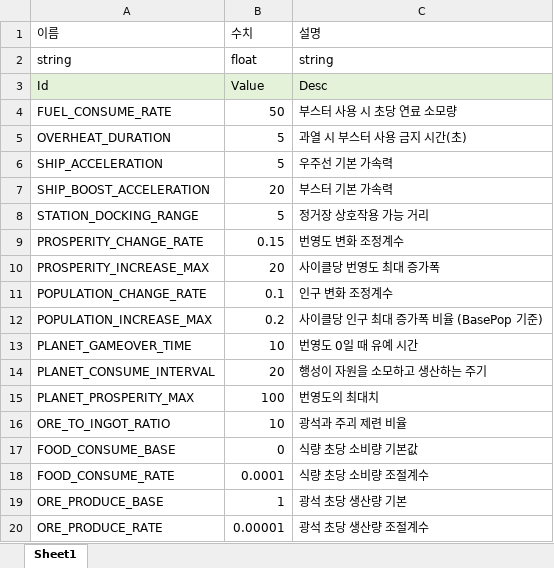
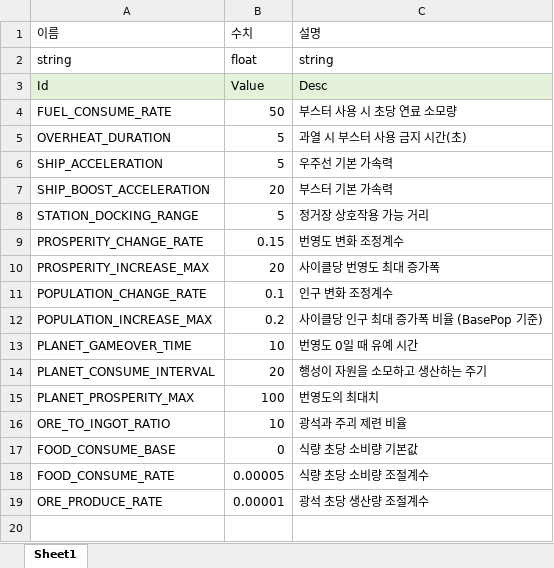
Before and after one commit to iThing1/Unity_2DMiniProject, an Excel workbook: JsonConverter/ExcelFiles/GameConstant.xlsx, sheet Sheet1, drawn as a sheet; values as stored, in another font and other column widths than the file's, no borders; the diff names each change by its address in the sheet, - before the commit and + after, or states it on an @@ line.

Commit message:
[refactor] 밸런스 수치 조정 & 버그 수정
[수정]
- BaseOre 수치 조정
- 스테이지별 목표 골드, 스폰 주기, 초기 보유 광석량 조정
- 식량 이중 차감 제거, 광석 기초 생산량 제거, Grade 기반 생산량 추가
- 식량 적재 먹통 버그 수정
- 행성 스폰 로직 중 Grade보정 수정(정거장과 너무 가까운 거리에 자주 스폰 체크함)
- 스폰 fallback후보 카메라 시야 범위 체크 추가

```diff
--- a/JsonConverter/ExcelFiles/GameConstant.xlsx (sheet Sheet1)
+++ b/JsonConverter/ExcelFiles/GameConstant.xlsx (sheet Sheet1)
-B18 (수치): 0.0001
+B18 (수치): 0.00005
-row 19: ORE_PRODUCE_BASE | 1 | 광석 초당 생산량 기본
```
Also changed, not shown: JsonConverter/ExcelFiles/Planet.xlsx, JsonConverter/ExcelFiles/Stage.xlsx, 11 other files.
